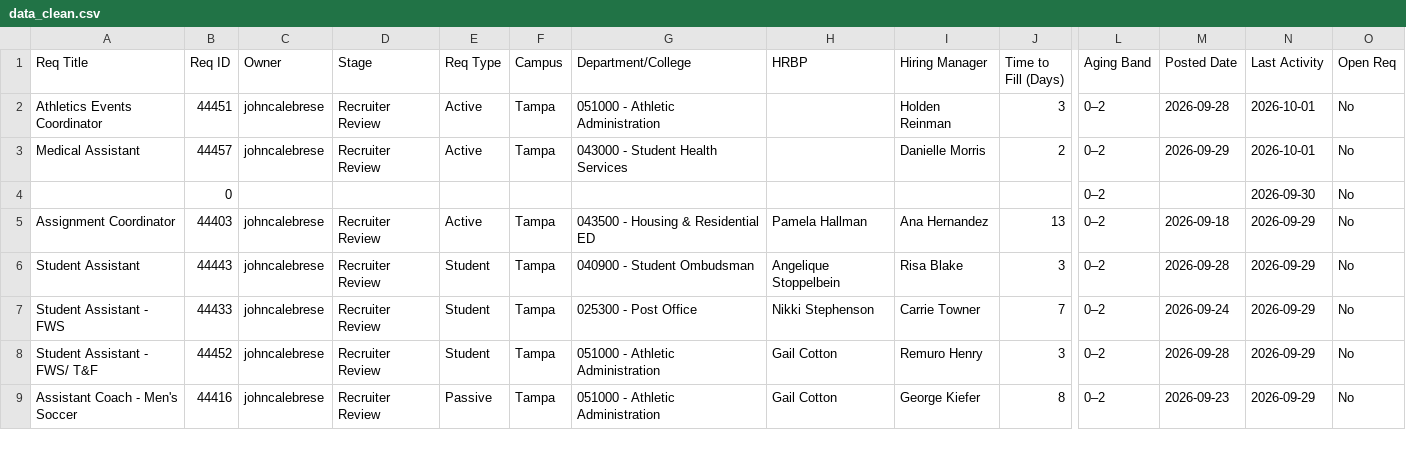
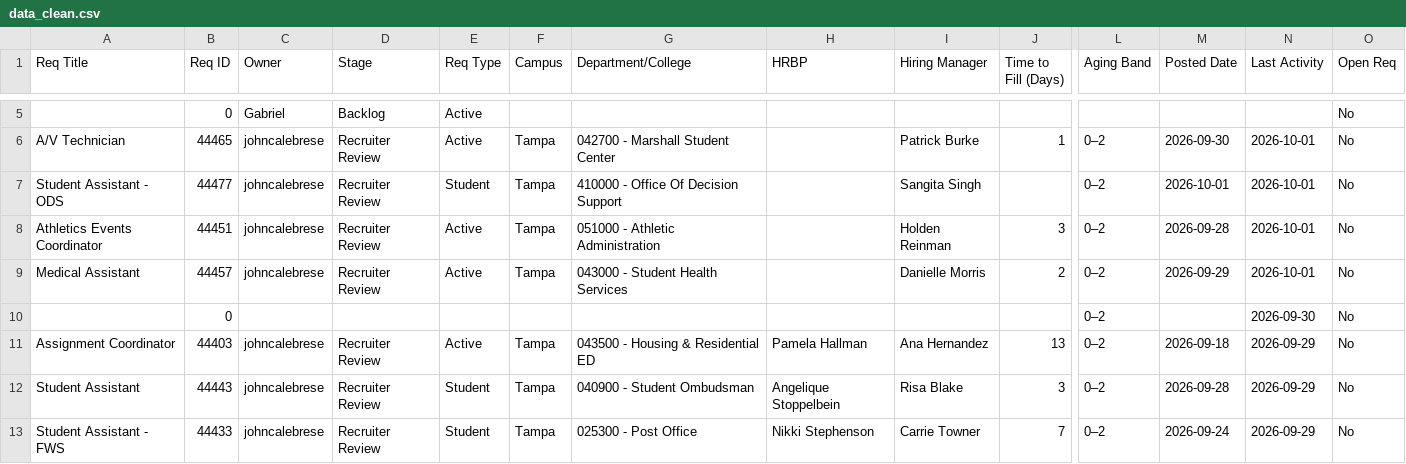
Before and after one commit to gabelopez-dev/usf-dashboard, a CSV file: data_clean.csv, drawn as a sheet; only a part is shown, gaps mark what is left out; the shorter side is filled out with more unchanged rows; rows hold the shown columns only; the diff covers the shown part only; the diff names each change by its address in the sheet, - before the commit and + after, or states it on an @@ line.

Commit message:
Auto-update data_clean.csv from Notion

```diff
--- a/data_clean.csv
+++ b/data_clean.csv
+row 5:  | 0 | Gabriel | Backlog | Active |  |  |  |  |  |  |  |  | No
+row 6: A/V Technician | 44465 | johncalebrese | Recruiter Review | Active | Tampa | 042700 - Marshall Student Center |  | Patrick Burke | 1 | 0–2 | 2026-09-30 | 2026-10-01 | No
+row 7: Student Assistant - ODS | 44477 | johncalebrese | Recruiter Review | Student | Tampa | 410000 - Office Of Decision Support |  | Sangita Singh |  | 0–2 | 2026-10-01 | 2026-10-01 | No
```
Also changed, not shown: 3 added rows and 45 edited cells elsewhere in this file.
